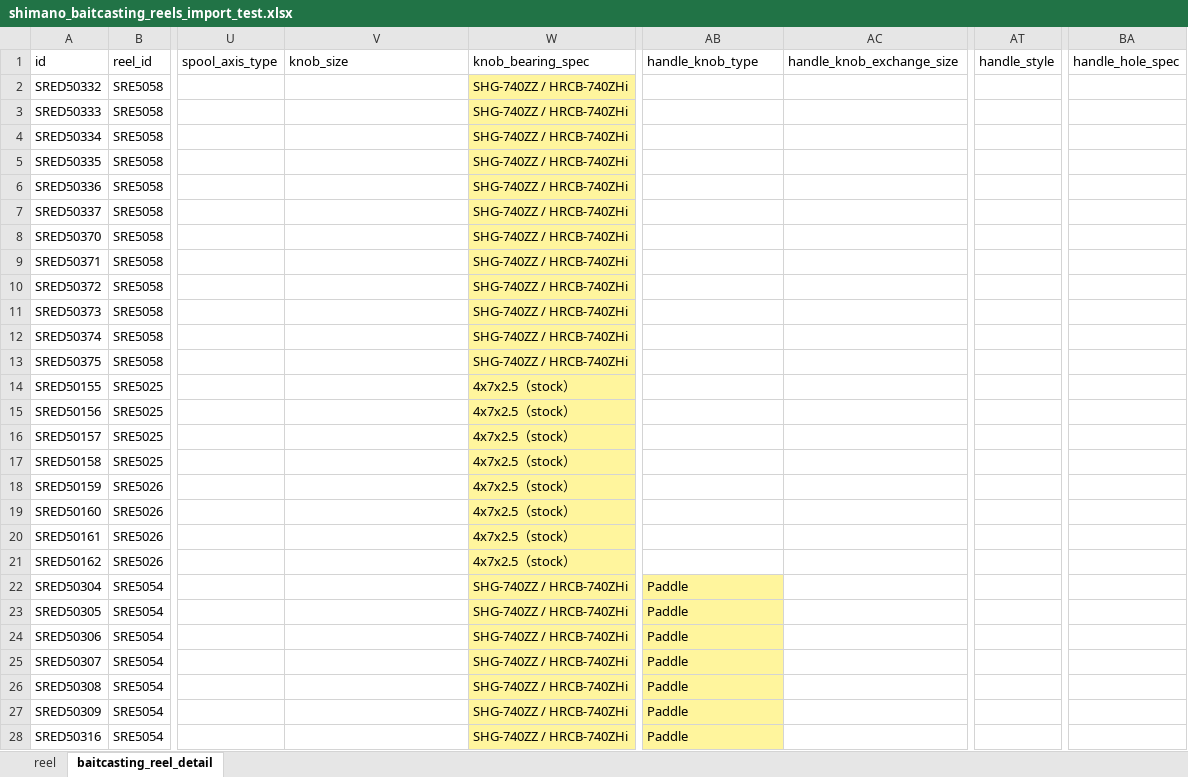
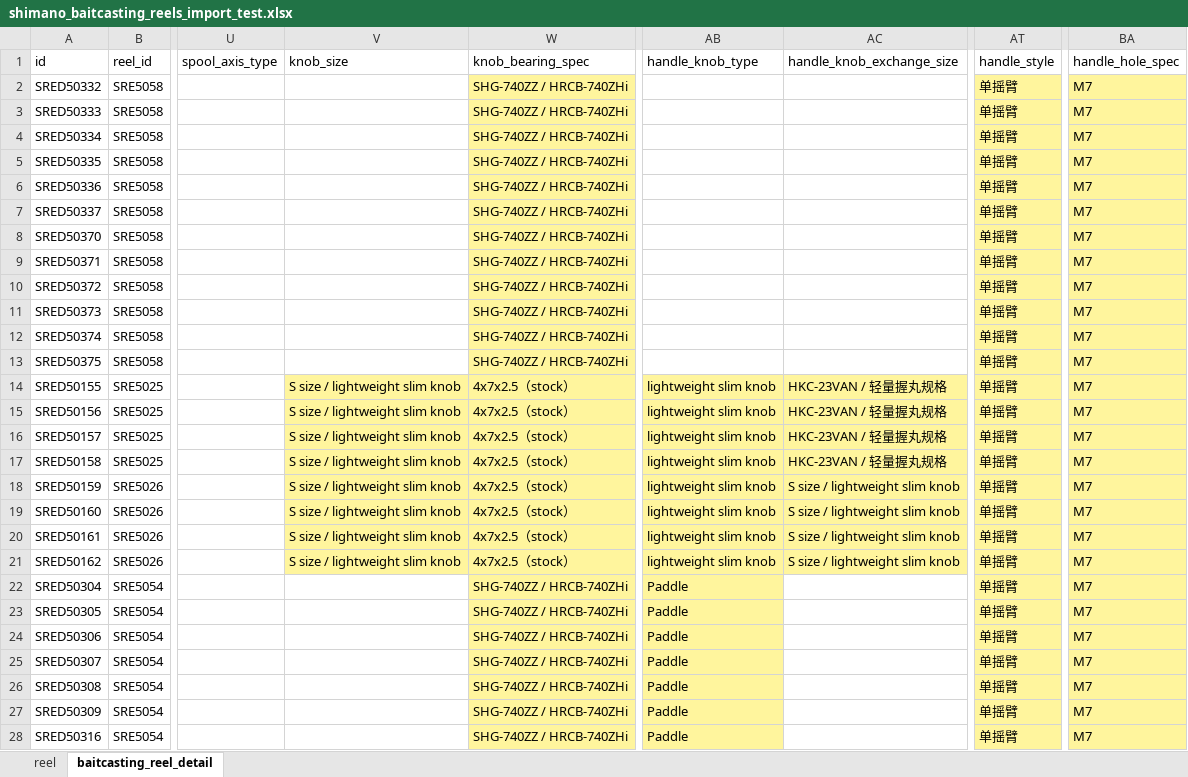
Before and after one commit to Dmaozhua/GearSage, an Excel workbook: GearSage-client/pkgGear/data_raw/shimano_baitcasting_reels_import_test.xlsx, sheet baitcasting_reel_detail, drawn as a sheet; only a part is shown, gaps mark what is left out; values as stored, in another font and other column widths than the file's, no borders; the diff covers the shown part only; the diff names each change by its address in the sheet, - before the commit and + after, or states it on an @@ line.

```diff
--- a/GearSage-client/pkgGear/data_raw/shimano_baitcasting_reels_import_test.xlsx (sheet baitcasting_reel_detail)
+++ b/GearSage-client/pkgGear/data_raw/shimano_baitcasting_reels_import_test.xlsx (sheet baitcasting_reel_detail)
-AT2:AT28 (handle_style): (empty)
+AT2:AT28 (handle_style): 单摇臂
-AT2:AT28 fill: none
+AT2:AT28 fill: #FFF59D
-BA2:BA28 (handle_hole_spec): (empty)
+BA2:BA28 (handle_hole_spec): M7
-BA2:BA28 fill: none
+BA2:BA28 fill: #FFF59D
-V14:V21 (knob_size): (empty)
+V14:V21 (knob_size): S size / lightweight slim knob
-V14:V21 fill: none
+V14:V21 fill: #FFF59D
-AB14:AB21 (handle_knob_type): (empty)
+AB14:AB21 (handle_knob_type): lightweight slim knob
-AB14:AC21 fill: none
+AB14:AC21 fill: #FFF59D
-AC14:AC17 (handle_knob_exchange_size): (empty)
+AC14:AC17 (handle_knob_exchange_size): HKC-23VAN / 轻量握丸规格
-AC18:AC21 (handle_knob_exchange_size): (empty)
+AC18:AC21 (handle_knob_exchange_size): S size / lightweight slim knob
```
Also changed, not shown: 78 edited cells and cell formats elsewhere in this sheet, sheet reel, 6 other files.
